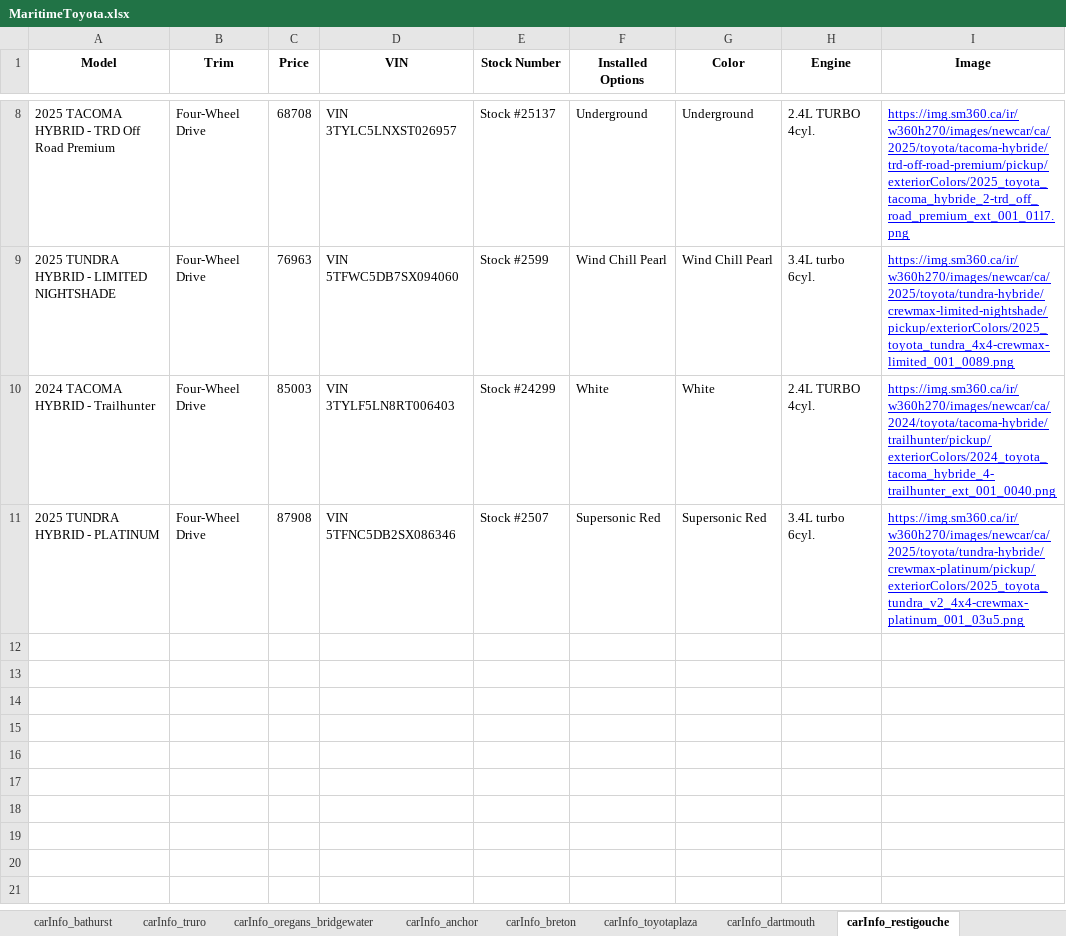
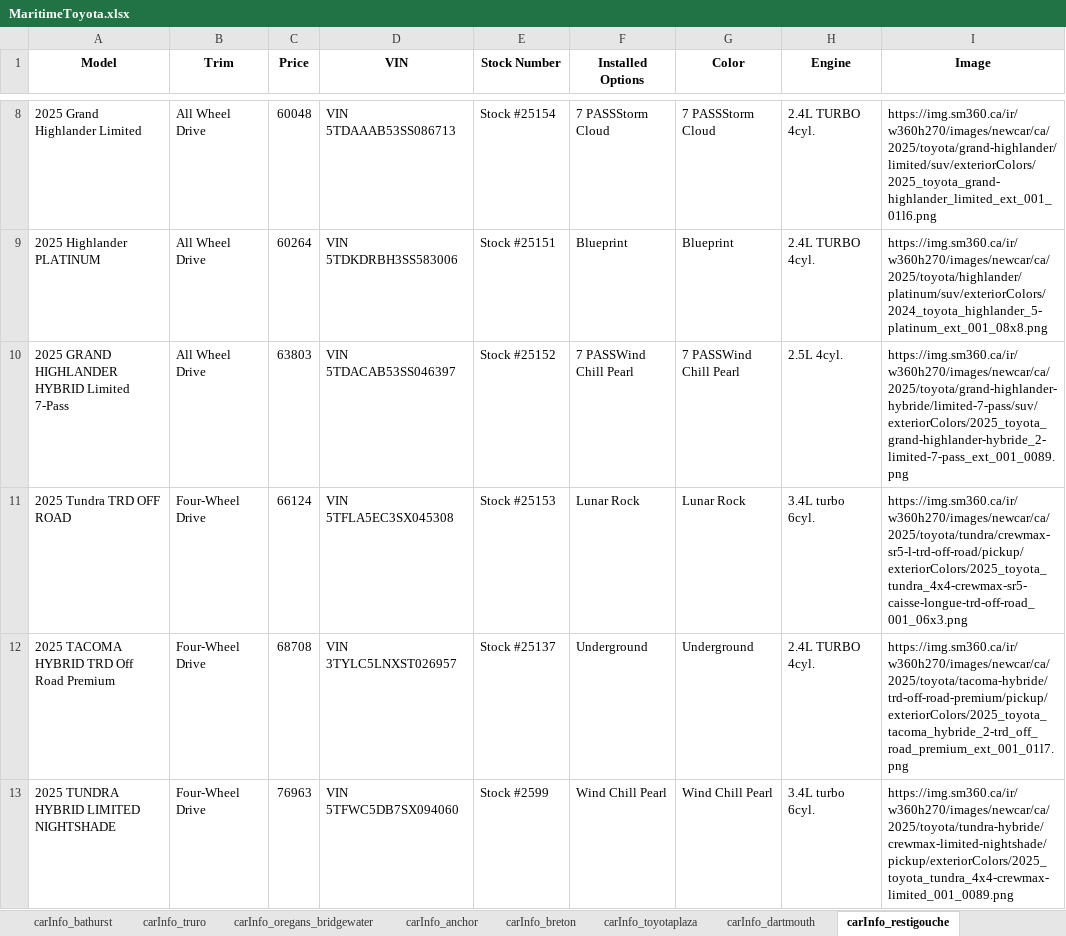
Before and after one commit to gitony0101/X4DS, an Excel workbook: Projects/scrapping_py/MaritimeToyota.xlsx, sheet carInfo_restigouche, drawn as a sheet; only a part is shown, gaps mark what is left out; values as stored, in another font and other column widths than the file's, no borders; removed rows and columns are numbered as before the commit, all else as after; the diff covers the shown part only; the diff names each change by its address in the sheet, - before the commit and + after, or states it on an @@ line.

```diff
--- a/Projects/scrapping_py/MaritimeToyota.xlsx (sheet carInfo_restigouche)
+++ b/Projects/scrapping_py/MaritimeToyota.xlsx (sheet carInfo_restigouche)
+row 8: 2025 Grand Highlander Limited | All Wheel Drive | 60048 | VIN 5TDAAAB53SS086713 | Stock #25154 | 7 PASSStorm Cloud | 7 PASSStorm Cloud | 2.4L TURBO 4cyl. | https://img.sm360.ca/ir/w360h270/images/newcar/ca/2025/toyota/grand-highlander/limited/suv/exteriorColors/2025_toyota_grand-highlander_limited_ext_001_01l6.png
+row 9: 2025 Highlander PLATINUM | All Wheel Drive | 60264 | VIN 5TDKDRBH3SS583006 | Stock #25151 | Blueprint | Blueprint | 2.4L TURBO 4cyl. | https://img.sm360.ca/ir/w360h270/images/newcar/ca/2025/toyota/highlander/platinum/suv/exteriorColors/2024_toyota_highlander_5-platinum_ext_001_08x8.png
+row 10: 2025 GRAND HIGHLANDER HYBRID Limited 7-Pass | All Wheel Drive | 63803 | VIN 5TDACAB53SS046397 | Stock #25152 | 7 PASSWind Chill Pearl | 7 PASSWind Chill Pearl | 2.5L 4cyl. | https://img.sm360.ca/ir/w360h270/images/newcar/ca/2025/toyota/grand-highlander-hybride/limited-7-pass/suv/exteriorColors/2025_toyota_grand-highlander-hybride_2-limited-7-pass_ext_001_0089.png
+row 11: 2025 Tundra TRD OFF ROAD | Four-Wheel Drive | 66124 | VIN 5TFLA5EC3SX045308 | Stock #25153 | Lunar Rock | Lunar Rock | 3.4L turbo 6cyl. | https://img.sm360.ca/ir/w360h270/images/newcar/ca/2025/toyota/tundra/crewmax-sr5-l-trd-off-road/pickup/exteriorColors/2025_toyota_tundra_4x4-crewmax-sr5-caisse-longue-trd-off-road_001_06x3.png
-A12 (Model): 2025 TACOMA HYBRID - TRD Off Road Premium
+A12 (Model): 2025 TACOMA HYBRID TRD Off Road Premium
@@ I12:I13 underline: on → off, text colour: #0000FF → black @@
-A13 (Model): 2025 TUNDRA HYBRID - LIMITED NIGHTSHADE
+A13 (Model): 2025 TUNDRA HYBRID LIMITED NIGHTSHADE
-row 10: 2024 TACOMA HYBRID - Trailhunter | Four-Wheel Drive | 85003 | VIN 3TYLF5LN8RT006403 | Stock #24299 | White | White | 2.4L TURBO 4cyl. | https://img.sm360.ca/ir/w360h270/images/newcar/ca/2024/toyota/tacoma-hybride/trailhunter/pickup/exteriorColors/2024_toyota_tacoma_hybride_4-trailhunter_ext_001_0040.png
-row 11: 2025 TUNDRA HYBRID - PLATINUM | Four-Wheel Drive | 87908 | VIN 5TFNC5DB2SX086346 | Stock #2507 | Supersonic Red | Supersonic Red | 3.4L turbo 6cyl. | https://img.sm360.ca/ir/w360h270/images/newcar/ca/2025/toyota/tundra-hybride/crewmax-platinum/pickup/exteriorColors/2025_toyota_tundra_v2_4x4-crewmax-platinum_001_03u5.png
```
Also changed, not shown: 1 added row, 1 removed row, 10 edited cells and cell formats elsewhere in this sheet, sheet carInfo_edmundston, sheet carInfo_central_toyota, sheet carInfo_summerside, sheet carInfo_dartmouth, sheet carInfo_anchor, sheet data_part_1, 11 more sheets, 3 other files.
